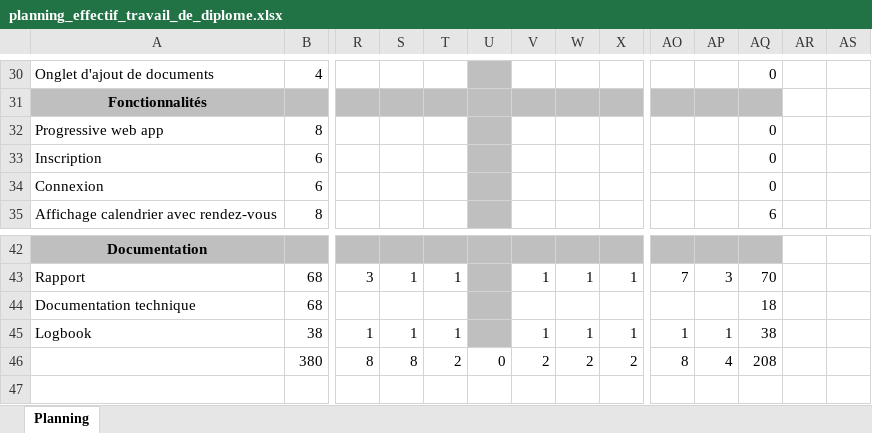
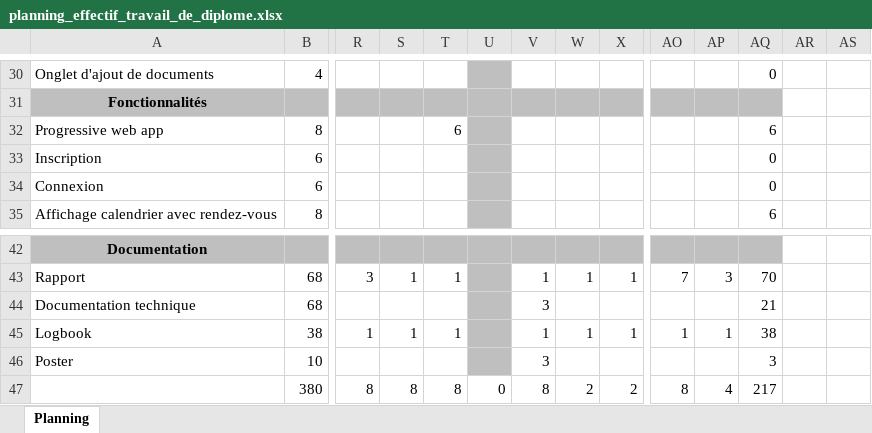
Before and after one commit to jonathanboreljaquet/bj-travail-diplome-2021, an Excel workbook: documentation/planning/planning_effectif_travail_de_diplome.xlsx, sheet Planning, drawn as a sheet; only a part is shown, gaps mark what is left out; values as stored, in another font and other column widths than the file's, no borders; conditional formats not drawn; addresses are those after the commit; rows hold the shown columns only; the diff names each change by its address in the sheet, - before the commit and + after, or states it on an @@ line.

Commit message:
Documentation and start of the development of the admin page

```diff
--- a/documentation/planning/planning_effectif_travail_de_diplome.xlsx (sheet Planning)
+++ b/documentation/planning/planning_effectif_travail_de_diplome.xlsx (sheet Planning)
-T32: (empty)
+T32: 6
-AQ32: 0
+AQ32: 6
-V44: (empty)
+V44: 3
-AQ44: 18
+AQ44: 21
+row 46: Poster | 10 |  |  |  |  | 3 |  |  |  |  | 3
-T47: 2
+T47: 8
-V47: 2
+V47: 8
-AQ47: 208
+AQ47: 217
```
Also changed, not shown: 24 other files.
